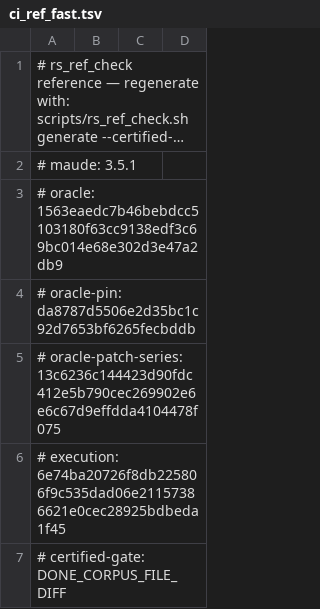
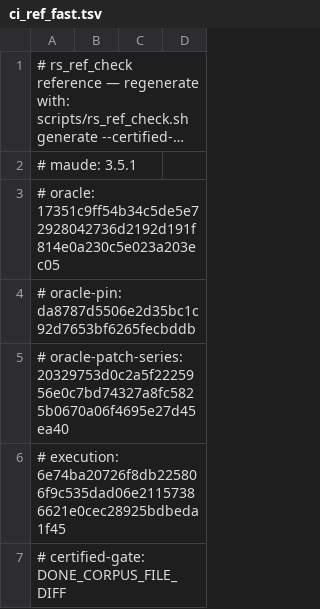
Before and after one commit to kmilner/tamarin-rs, a TSV file: scripts/ci_ref_fast.tsv, drawn as a sheet; only a part is shown; long unchanged cells end in …; the diff covers the shown part only.

```diff
--- a/scripts/ci_ref_fast.tsv
+++ b/scripts/ci_ref_fast.tsv
@@ -2,5 +2,5 @@
 # maude: 3.5.1
-# oracle: 1563eaedc7b46bebdcc5103180f63cc9138edf3c69bc014e68e302d3e47a2db9
+# oracle: 17351c9ff54b34c5de5e72928042736d2192d191f814e0a230c5e023a203ec05
 # oracle-pin: da8787d5506e2d35bc1c92d7653bf6265fecbddb
-# oracle-patch-series: 13c6236c144423d90fdc412e5b790cec269902e6e6c67d9effdda4104478f075
+# oracle-patch-series: 20329753d0c2a5f2225956e0c7bd74327a8fc5825b0670a06f4695e27d45ea40
 # execution: 6e74ba20726f8db225806f9c535dad06e21157386621e0cec28925bdbeda1f45
```
Also changed, not shown: 5 added rows and 9 edited cells elsewhere in this file.
